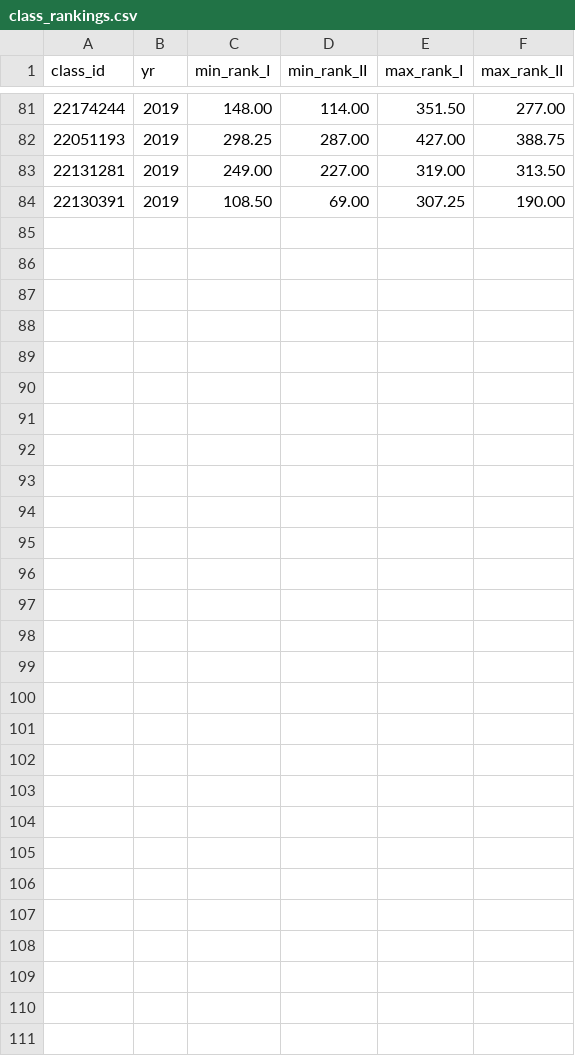
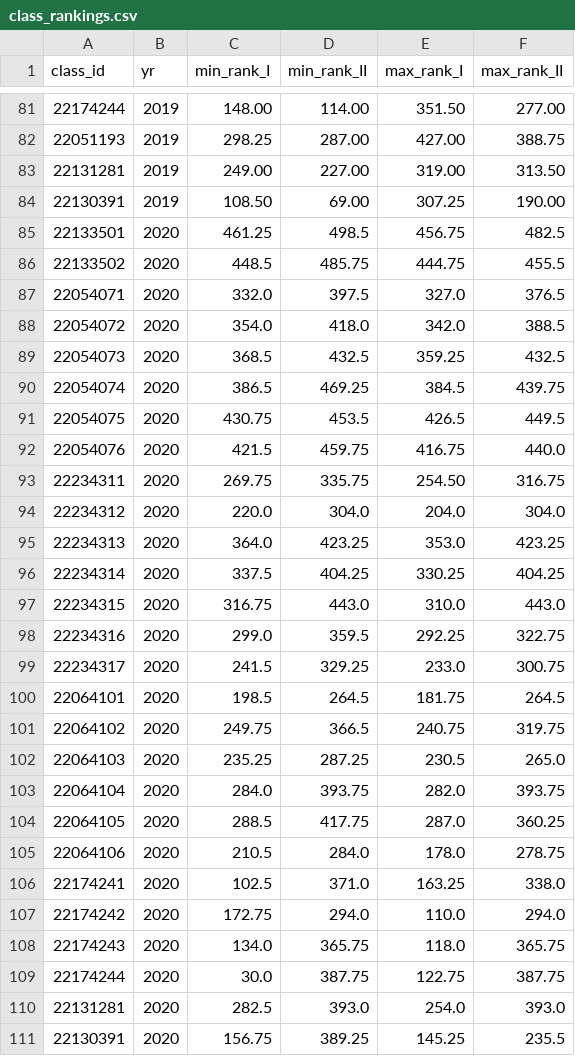
Before and after one commit to gdsotirov/7klas, a CSV file: db/data/class_rankings.csv, drawn as a sheet; only a part is shown, gaps mark what is left out.

```diff
--- a/db/data/class_rankings.csv
+++ b/db/data/class_rankings.csv
@@ -84 +84,28 @@ class_id;yr;min_rank_I;min_rank_II;max_rank_I;max_rank_II
 22130391;2019;108.50;69.00;307.25;190.00
+22133501;2020;461.25;498.5;456.75;482.5
+22133502;2020;448.5;485.75;444.75;455.5
+22054071;2020;332.0;397.5;327.0;376.5
+22054072;2020;354.0;418.0;342.0;388.5
+22054073;2020;368.5;432.5;359.25;432.5
+22054074;2020;386.5;469.25;384.5;439.75
+22054075;2020;430.75;453.5;426.5;449.5
+22054076;2020;421.5;459.75;416.75;440.0
+22234311;2020;269.75;335.75;254.50;316.75
+22234312;2020;220.0;304.0;204.0;304.0
+22234313;2020;364.0;423.25;353.0;423.25
+22234314;2020;337.5;404.25;330.25;404.25
+22234315;2020;316.75;443.0;310.0;443.0
+22234316;2020;299.0;359.5;292.25;322.75
+22234317;2020;241.5;329.25;233.0;300.75
+22064101;2020;198.5;264.5;181.75;264.5
+22064102;2020;249.75;366.5;240.75;319.75
+22064103;2020;235.25;287.25;230.5;265.0
+22064104;2020;284.0;393.75;282.0;393.75
+22064105;2020;288.5;417.75;287.0;360.25
+22064106;2020;210.5;284.0;178.0;278.75
+22174241;2020;102.5;371.0;163.25;338.0
+22174242;2020;172.75;294.0;110.0;294.0
+22174243;2020;134.0;365.75;118.0;365.75
+22174244;2020;30.0;387.75;122.75;387.75
+22131281;2020;282.5;393.0;254.0;393.0
+22130391;2020;156.75;389.25;145.25;235.5
```
Also changed, not shown: db/data/classes.csv.
